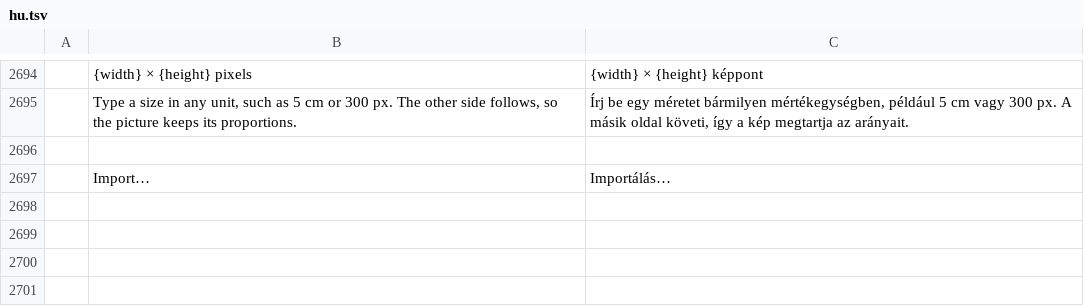
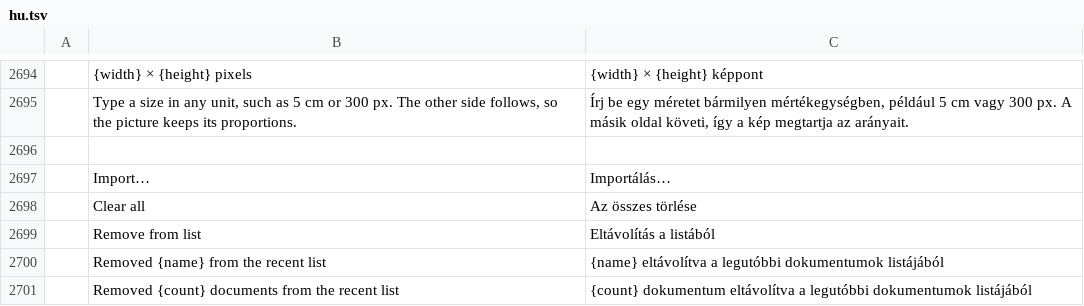
Before and after one commit to vyntaris/vdoc-old, a TSV file: crates/ui-egui/src/i18n/hu.tsv, drawn as a sheet; only a part is shown, gaps mark what is left out.

```diff
--- a/crates/ui-egui/src/i18n/hu.tsv
+++ b/crates/ui-egui/src/i18n/hu.tsv
@@ -2697 +2697,5 @@
 	Import…	Importálás…
+	Clear all	Az összes törlése
+	Remove from list	Eltávolítás a listából
+	Removed {name} from the recent list	{name} eltávolítva a legutóbbi dokumentumok listájából
+	Removed {count} documents from the recent list	{count} dokumentum eltávolítva a legutóbbi dokumentumok listájából
```
Also changed, not shown: crates/ui-egui/src/i18n/bg.tsv, crates/ui-egui/src/i18n/ja.tsv, 24 other files.
